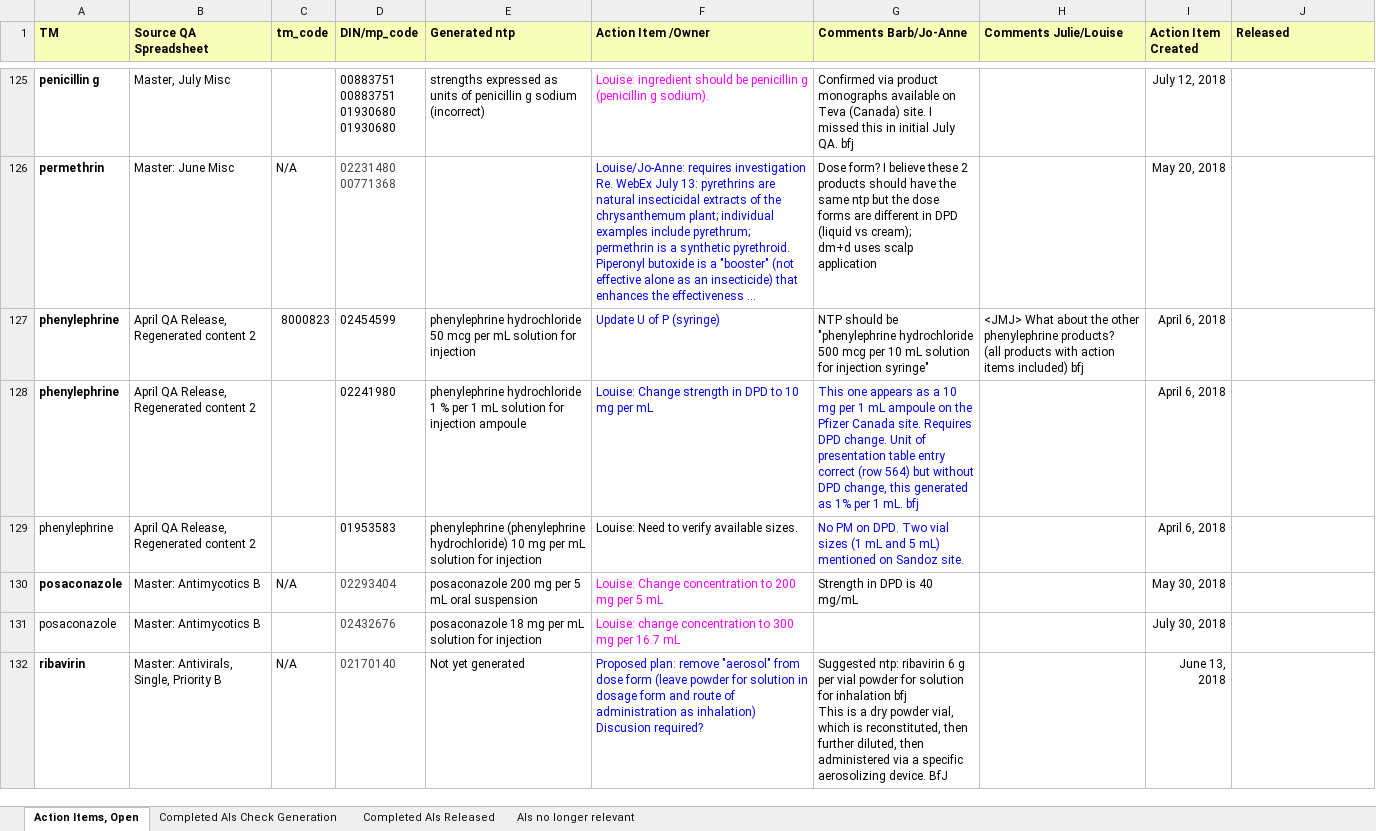
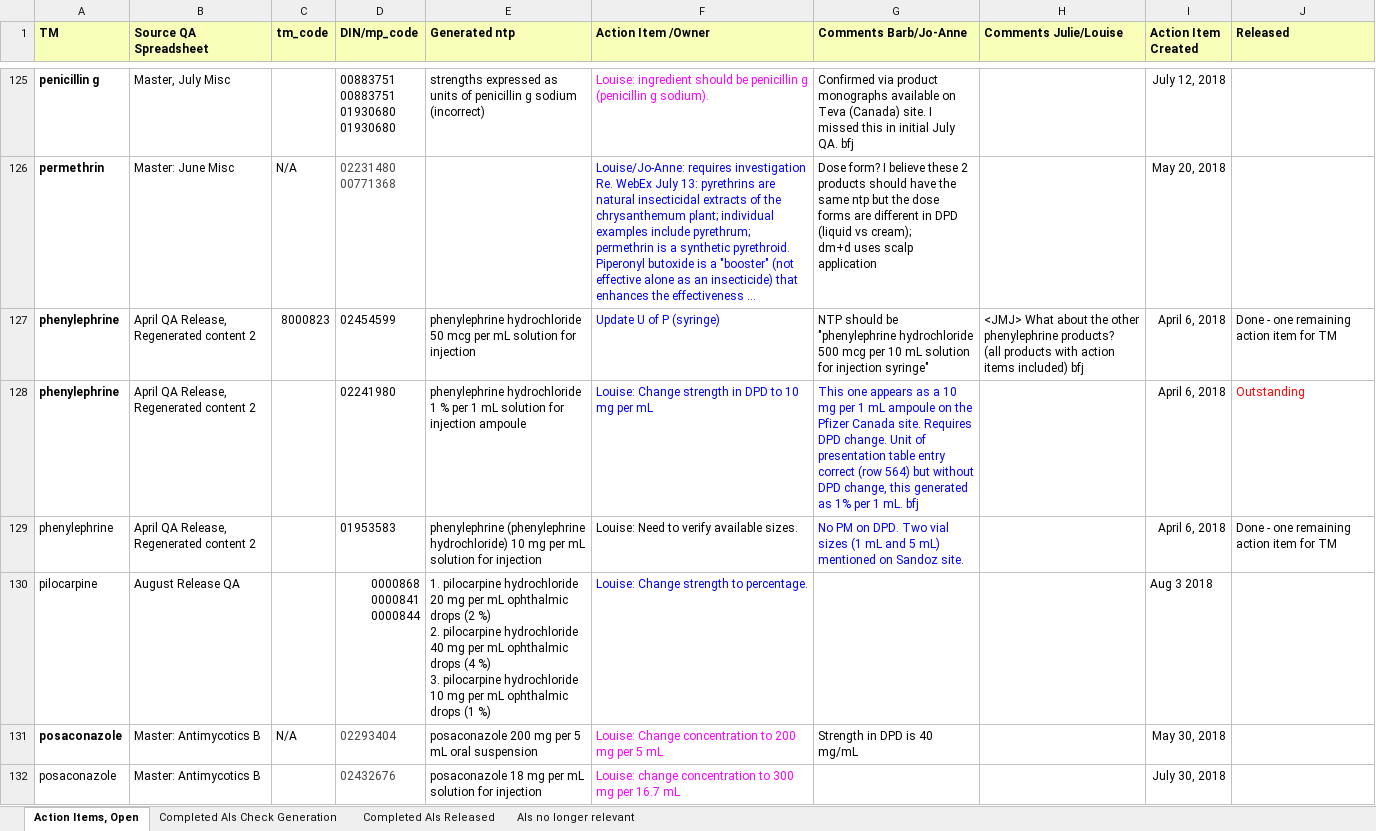
Before and after one commit to hres/formulary, an Excel workbook: Working QA Team Folders/Pre- Release QA/Action Items (Master).xlsx, sheet Action Items, Open, drawn as a sheet; only a part is shown, gaps mark what is left out; the shorter side is filled out with more unchanged rows; long unchanged cells end in …; values as stored, in another font and other column widths than the file's, no borders; ↵ is a line break in a cell; the diff names each change by its address in the sheet, - before the commit and + after, or states it on an @@ line.

Commit message:
Restored lost changes to Action Items

```diff
--- a/Working QA Team Folders/Pre- Release QA/Action Items (Master).xlsx (sheet Action Items, Open)
+++ b/Working QA Team Folders/Pre- Release QA/Action Items (Master).xlsx (sheet Action Items, Open)
-J127 (Released): (empty)
+J127 (Released): Done - one remaining action item for TM
-J128 (Released): (empty)
+J128 (Released): Outstanding
-J129 (Released): (empty)
+J129 (Released): Done - one remaining action item for TM
+row 130: pilocarpine | August Release QA |  | 0000868 ↵ 0000841 ↵ 0000844 | 1. pilocarpine hydrochloride 20 mg per mL ophthalmic drops (2 %) ↵ 2. pilocarpine hydrochloride 40 mg per mL ophthalmic drops (4 %) ↵ 3. pilocarpine hydrochloride 10 mg per mL ophthalmic drops (1 %) | Louise: Change strength to percentage. |  |  | Aug 3 2018
```
